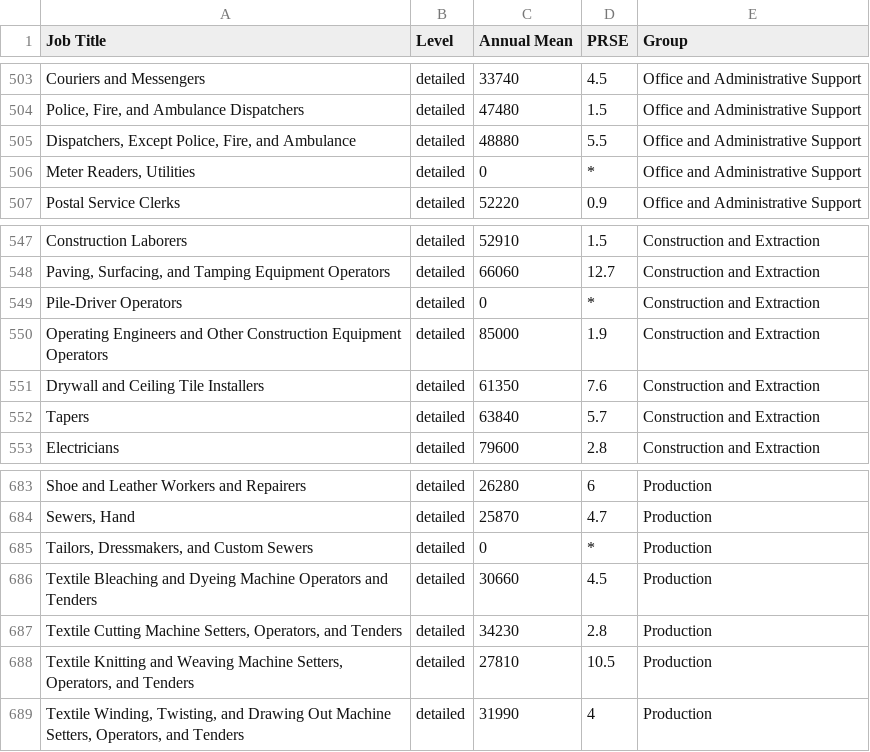
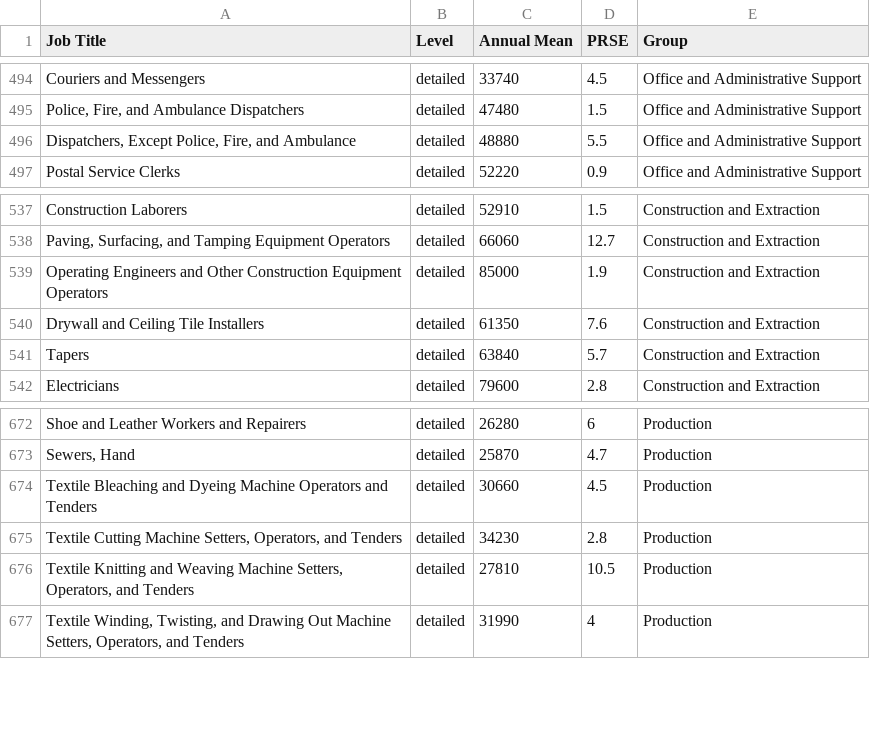
Before and after one commit to phillipparr/Data-Viz-Assignment, a CSV file: nyc_salary.csv, drawn as a sheet; only a part is shown, gaps mark what is left out; the diff covers the shown part only; the diff names each change by its address in the sheet, - before the commit and + after, or states it on an @@ line.

```diff
--- a/nyc_salary.csv
+++ b/nyc_salary.csv
-row 506: Meter Readers, Utilities | detailed | 0 | * | Office and Administrative Support
-row 549: Pile-Driver Operators | detailed | 0 | * | Construction and Extraction
-row 685: Tailors, Dressmakers, and Custom Sewers | detailed | 0 | * | Production
```
Also changed, not shown: 9 removed rows elsewhere in this file, 7 other files.
